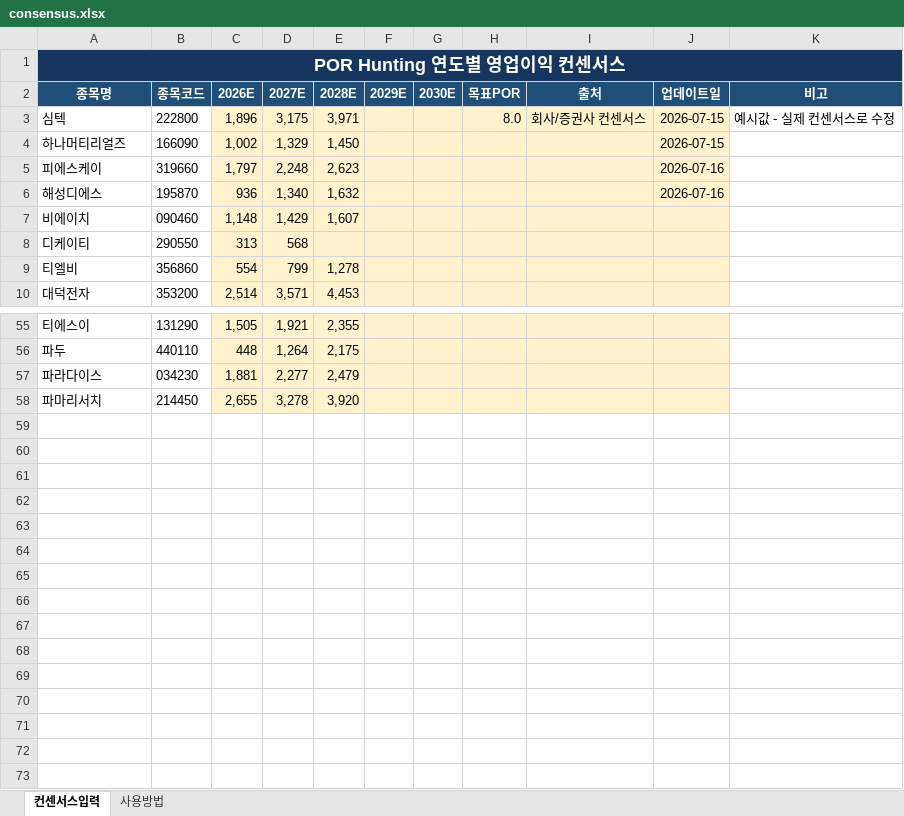
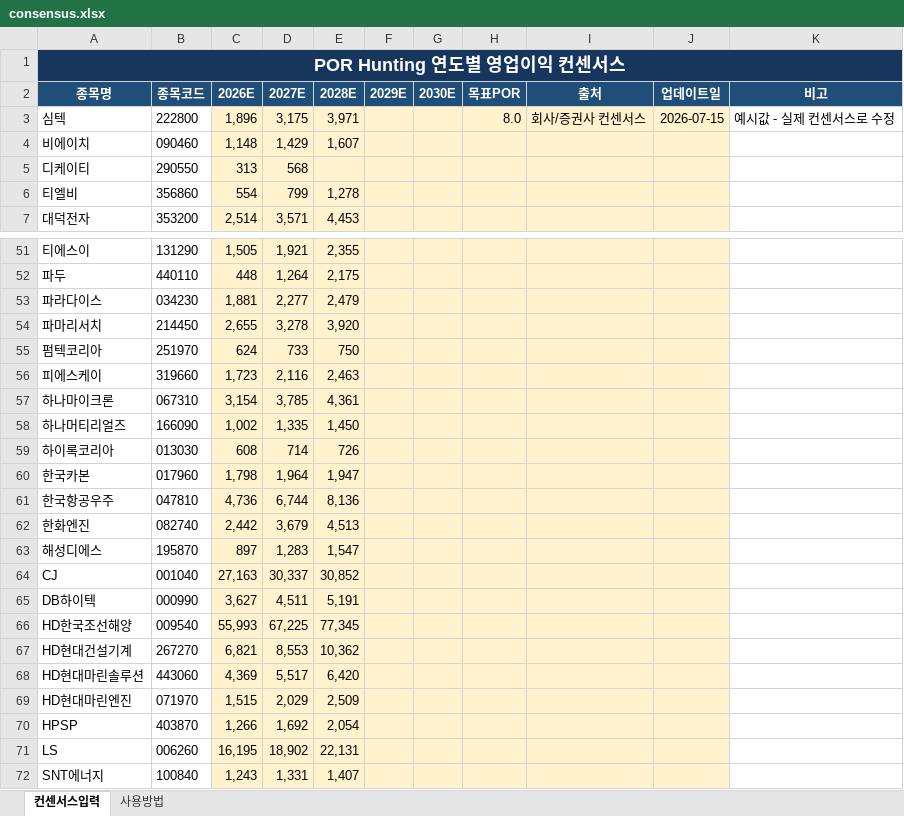
Before and after one commit to firestory119-hub/POR-Hunting, an Excel workbook: data/consensus.xlsx, sheet 컨센서스입력, drawn as a sheet; only a part is shown, gaps mark what is left out; values as stored, in another font and other column widths than the file's, no borders; removed rows and columns are numbered as before the commit, all else as after; the diff covers the shown part only; the diff names each change by its address in the sheet, - before the commit and + after, or states it on an @@ line.

Commit message:
Update consensus workbook

```diff
--- a/data/consensus.xlsx (sheet 컨센서스입력)
+++ b/data/consensus.xlsx (sheet 컨센서스입력)
-row 4: 하나머티리얼즈 | 166090 | 1,002 | 1,329 | 1,450 |  |  |  |  | 2026-07-15
-row 5: 피에스케이 | 319660 | 1,797 | 2,248 | 2,623 |  |  |  |  | 2026-07-16
-row 6: 해성디에스 | 195870 | 936 | 1,340 | 1,632 |  |  |  |  | 2026-07-16
+row 55: 펌텍코리아 | 251970 | 624 | 733 | 750
+row 56: 피에스케이 | 319660 | 1,723 | 2,116 | 2,463
+row 57: 하나마이크론 | 067310 | 3,154 | 3,785 | 4,361
+row 58: 하나머티리얼즈 | 166090 | 1,002 | 1,335 | 1,450
+row 59: 하이록코리아 | 013030 | 608 | 714 | 726
+row 60: 한국카본 | 017960 | 1,798 | 1,964 | 1,947
+row 61: 한국항공우주 | 047810 | 4,736 | 6,744 | 8,136
+row 62: 한화엔진 | 082740 | 2,442 | 3,679 | 4,513
+row 63: 해성디에스 | 195870 | 897 | 1,283 | 1,547
+row 64: CJ | 001040 | 27,163 | 30,337 | 30,852
+row 65: DB하이텍 | 000990 | 3,627 | 4,511 | 5,191
+row 66: HD한국조선해양 | 009540 | 55,993 | 67,225 | 77,345
+row 67: HD현대건설기계 | 267270 | 6,821 | 8,553 | 10,362
+row 68: HD현대마린솔루션 | 443060 | 4,369 | 5,517 | 6,420
+row 69: HD현대마린엔진 | 071970 | 1,515 | 2,029 | 2,509
+row 70: HPSP | 403870 | 1,266 | 1,692 | 2,054
+row 71: LS | 006260 | 16,195 | 18,902 | 22,131
+row 72: SNT에너지 | 100840 | 1,243 | 1,331 | 1,407
```
Also changed, not shown: 1 removed row elsewhere in this sheet.
